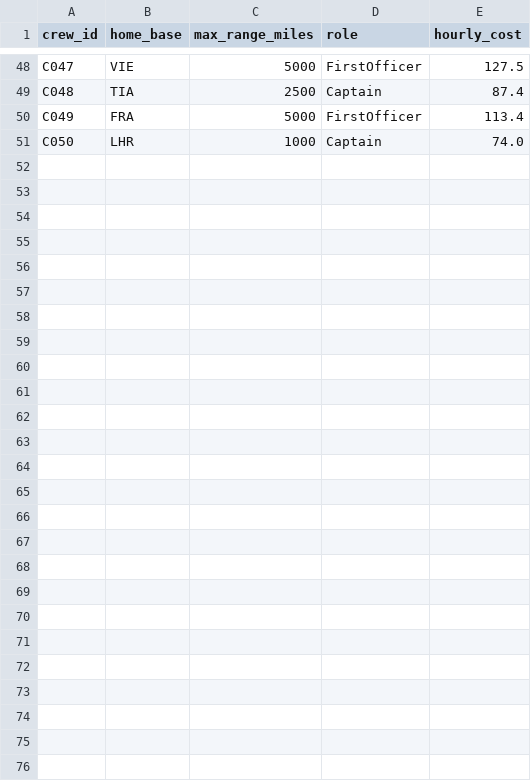
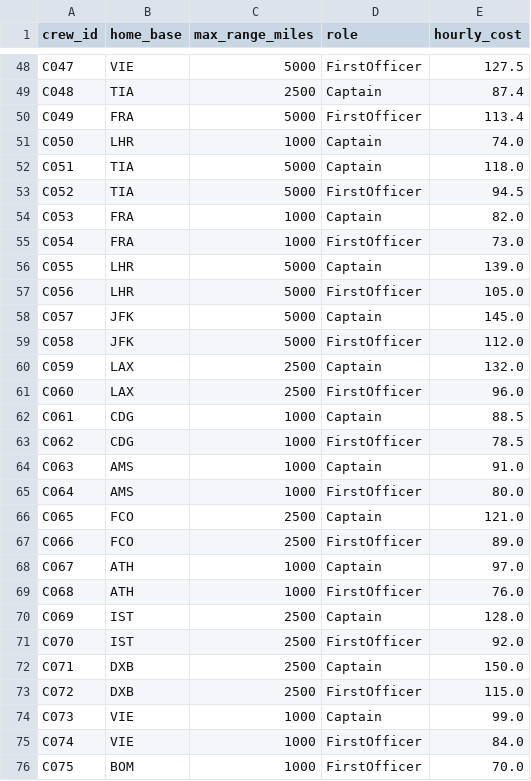
Before and after one commit to erdisonmalko/skypy-crew-rostering-system, a CSV file: data/csv/crew.csv (was data/csv/large/crew.csv), drawn as a sheet; only a part is shown, gaps mark what is left out.

```diff
--- a/data/csv/large/crew.csv
+++ b/data/csv/crew.csv
@@ -51 +51,26 @@ C049,FRA,5000,FirstOfficer,113.4
 C050,LHR,1000,Captain,74.0
+C051,TIA,5000,Captain,118.0
+C052,TIA,5000,FirstOfficer,94.5
+C053,FRA,1000,Captain,82.0
+C054,FRA,1000,FirstOfficer,73.0
+C055,LHR,5000,Captain,139.0
+C056,LHR,5000,FirstOfficer,105.0
+C057,JFK,5000,Captain,145.0
+C058,JFK,5000,FirstOfficer,112.0
+C059,LAX,2500,Captain,132.0
+C060,LAX,2500,FirstOfficer,96.0
+C061,CDG,1000,Captain,88.5
+C062,CDG,1000,FirstOfficer,78.5
+C063,AMS,1000,Captain,91.0
+C064,AMS,1000,FirstOfficer,80.0
+C065,FCO,2500,Captain,121.0
+C066,FCO,2500,FirstOfficer,89.0
+C067,ATH,1000,Captain,97.0
+C068,ATH,1000,FirstOfficer,76.0
+C069,IST,2500,Captain,128.0
+C070,IST,2500,FirstOfficer,92.0
+C071,DXB,2500,Captain,150.0
+C072,DXB,2500,FirstOfficer,115.0
+C073,VIE,1000,Captain,99.0
+C074,VIE,1000,FirstOfficer,84.0
+C075,BOM,1000,FirstOfficer,70.0
```
Also changed, not shown: data/csv/flights.csv, 7 other files.
